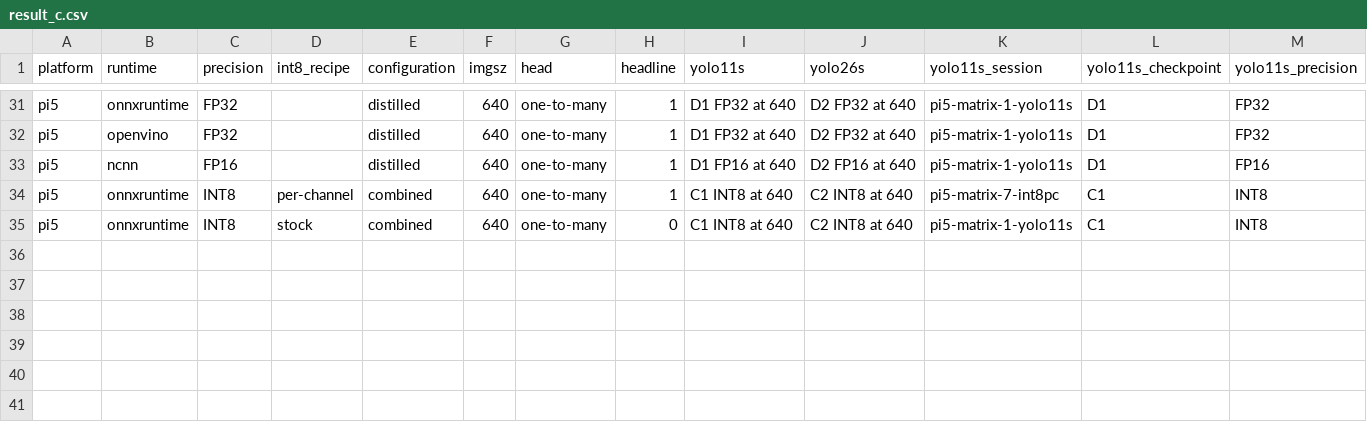
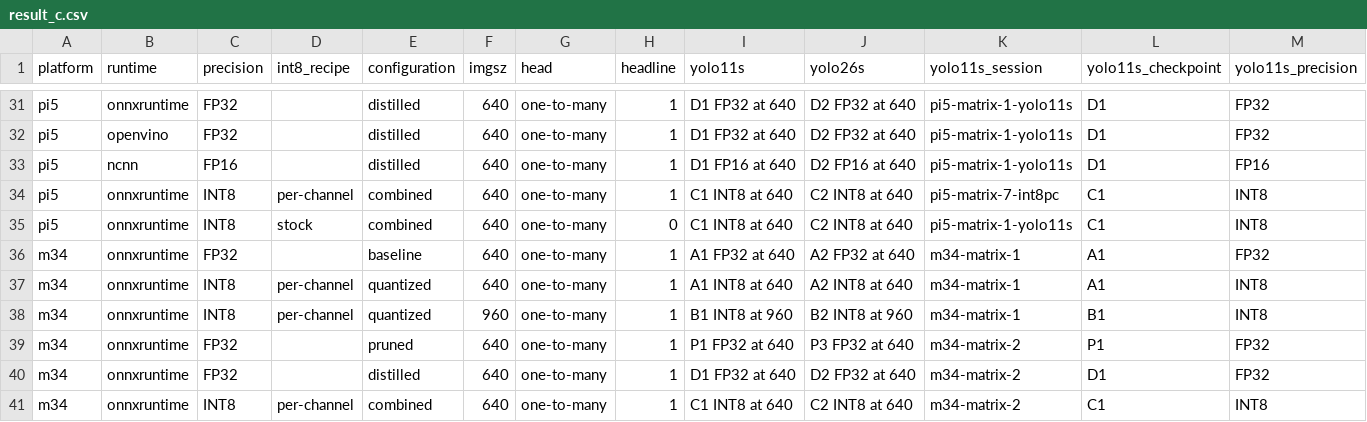
Before and after one commit to Sri-Krishna-V/uav-yolo-edge-compression, a CSV file: study/results/tables/result_c.csv, drawn as a sheet; only a part is shown, gaps mark what is left out; rows hold the shown columns only; the diff names each change by its address in the sheet, - before the commit and + after, or states it on an @@ line.

```diff
--- a/study/results/tables/result_c.csv
+++ b/study/results/tables/result_c.csv
+row 36: m34 | onnxruntime | FP32 |  | baseline | 640 | one-to-many | 1 | A1 FP32 at 640 | A2 FP32 at 640 | m34-matrix-1 | A1 | FP32
+row 37: m34 | onnxruntime | INT8 | per-channel | quantized | 640 | one-to-many | 1 | A1 INT8 at 640 | A2 INT8 at 640 | m34-matrix-1 | A1 | INT8
+row 38: m34 | onnxruntime | INT8 | per-channel | quantized | 960 | one-to-many | 1 | B1 INT8 at 960 | B2 INT8 at 960 | m34-matrix-1 | B1 | INT8
+row 39: m34 | onnxruntime | FP32 |  | pruned | 640 | one-to-many | 1 | P1 FP32 at 640 | P3 FP32 at 640 | m34-matrix-2 | P1 | FP32
+row 40: m34 | onnxruntime | FP32 |  | distilled | 640 | one-to-many | 1 | D1 FP32 at 640 | D2 FP32 at 640 | m34-matrix-2 | D1 | FP32
+row 41: m34 | onnxruntime | INT8 | per-channel | combined | 640 | one-to-many | 1 | C1 INT8 at 640 | C2 INT8 at 640 | m34-matrix-2 | C1 | INT8
```
Also changed, not shown: study/results/cells.csv, study/results/tables/equal_latency.csv, 51 other files.
